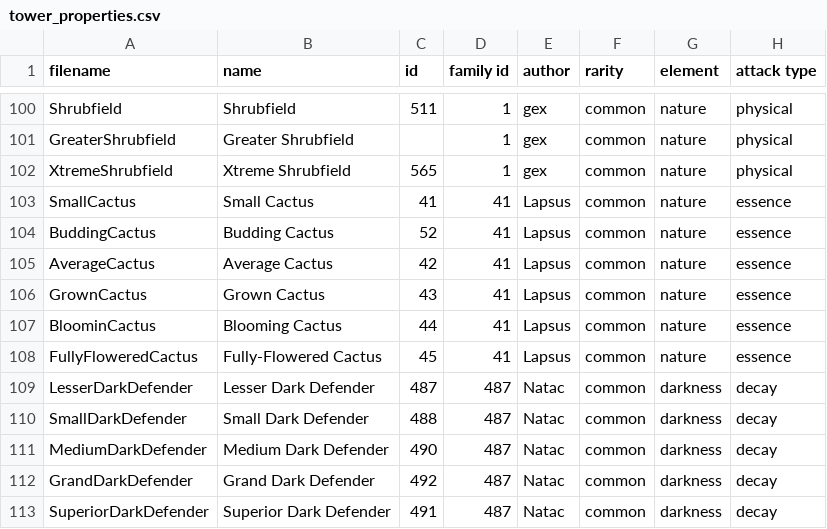
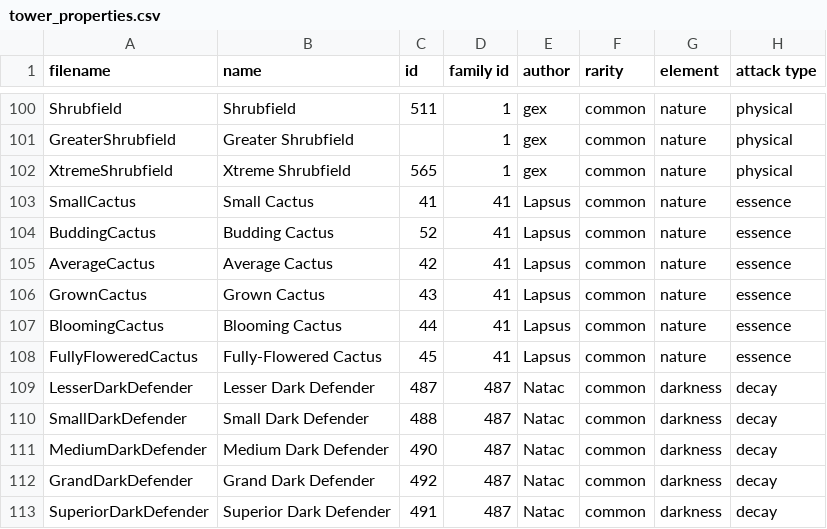
Before and after one commit to Praytic/youtd2, a CSV file: Assets/tower_properties.csv, drawn as a sheet; only a part is shown, gaps mark what is left out; the diff names each change by its address in the sheet, - before the commit and + after, or states it on an @@ line.

Commit message:
Add scripts for Cactus towers
(family id = 41)
Fix class name for BloomingCactus in .csv

```diff
--- a/Assets/tower_properties.csv
+++ b/Assets/tower_properties.csv
-A107 (filename): BloominCactus
+A107 (filename): BloomingCactus
```
Also changed, not shown: 12 other files.
